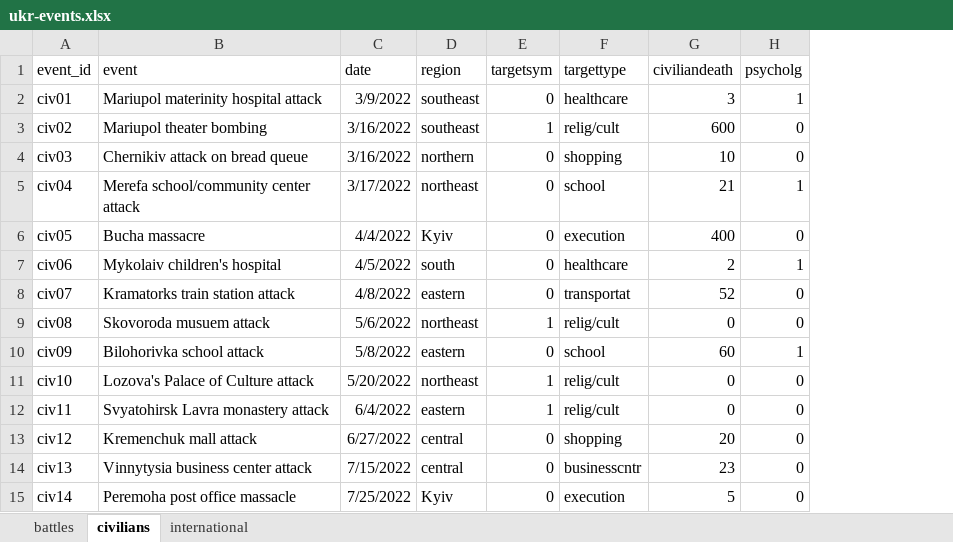
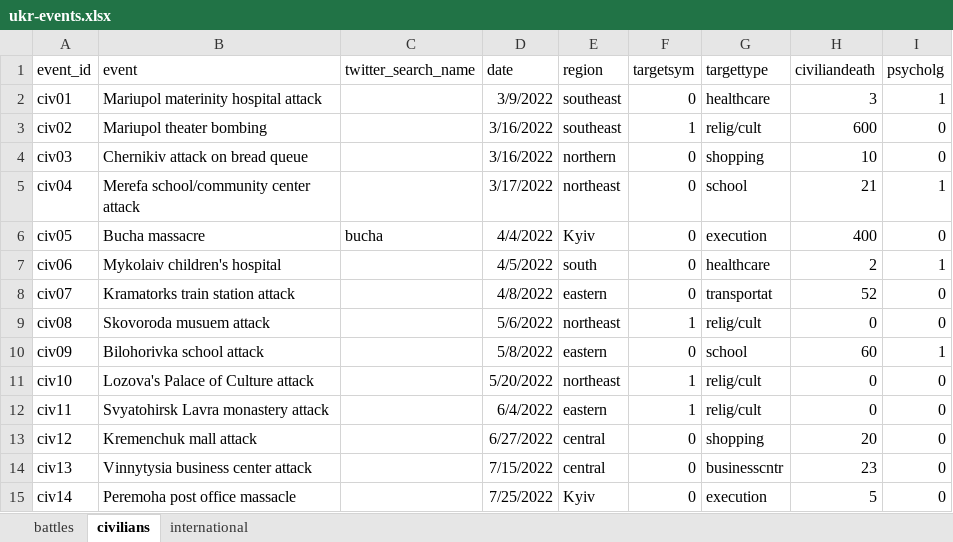
Before and after one commit to sean-doody/start-ukr-rus, an Excel workbook: events/ukr-events.xlsx, sheet civilians, drawn as a sheet; values as stored, in another font and other column widths than the file's, no borders; table styles not drawn; the diff names each change by its address in the sheet, - before the commit and + after, or states it on an @@ line.

Commit message:
updating events

```diff
--- a/events/ukr-events.xlsx (sheet civilians)
+++ b/events/ukr-events.xlsx (sheet civilians)
+column C (twitter_search_name), row 6: bucha
```
Also changed, not shown: 1 other file.
